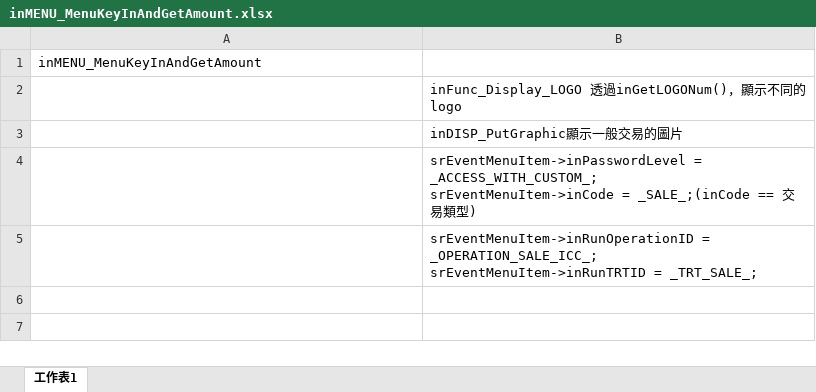
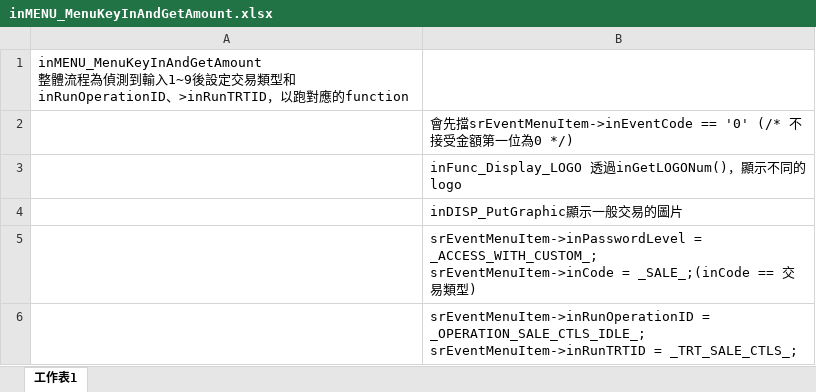
Before and after one commit to adsf0751/CASV3AH-D-019_20251031_1, an Excel workbook: SRC/FlowChart/inMENU_MenuKeyInAndGetAmount.xlsx, sheet 工作表1, drawn as a sheet; values as stored, in another font and other column widths than the file's, no borders; addresses are those after the commit; ↵ is a line break in a cell; the diff names each change by its address in the sheet, - before the commit and + after, or states it on an @@ line.

Commit message:
查看inRunOperationID = _OPERATION_SALE_CTLS_IDLE_ 所對應的FUNCTION

```diff
--- a/SRC/FlowChart/inMENU_MenuKeyInAndGetAmount.xlsx (sheet 工作表1)
+++ b/SRC/FlowChart/inMENU_MenuKeyInAndGetAmount.xlsx (sheet 工作表1)
-A1: inMENU_MenuKeyInAndGetAmount
+A1: inMENU_MenuKeyInAndGetAmount ↵ 整體流程為偵測到輸入1~9後設定交易類型和 inRunOperationID、>inRunTRTID，以跑對應的function
+row 2:  | 會先擋srEventMenuItem->inEventCode == '0' (/* 不接受金額第一位為0 */)
-B6: srEventMenuItem->inRunOperationID = _OPERATION_SALE_ICC_; ↵ srEventMenuItem->inRunTRTID = _TRT_SALE_;
+B6: srEventMenuItem->inRunOperationID = _OPERATION_SALE_CTLS_IDLE_; ↵ srEventMenuItem->inRunTRTID = _TRT_SALE_CTLS_;
```
Also changed, not shown: 5 other files.
